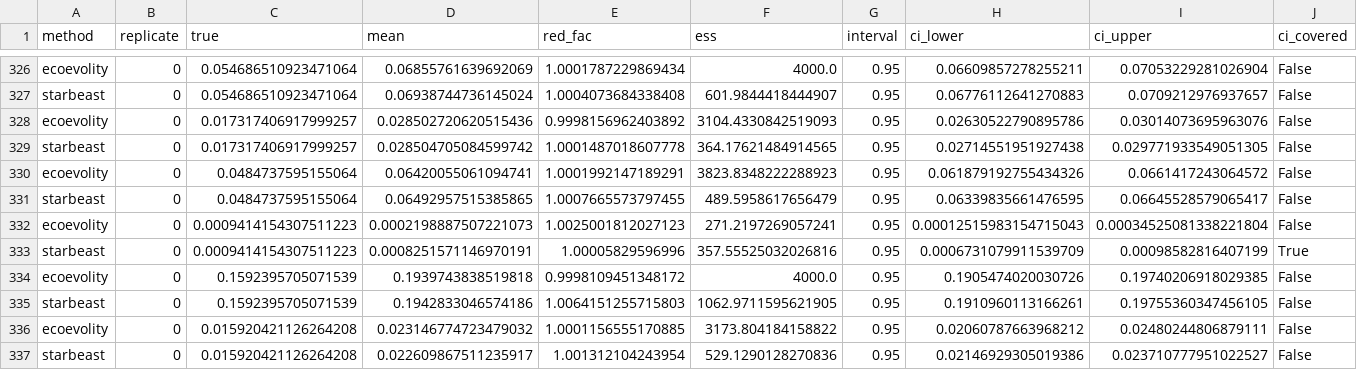
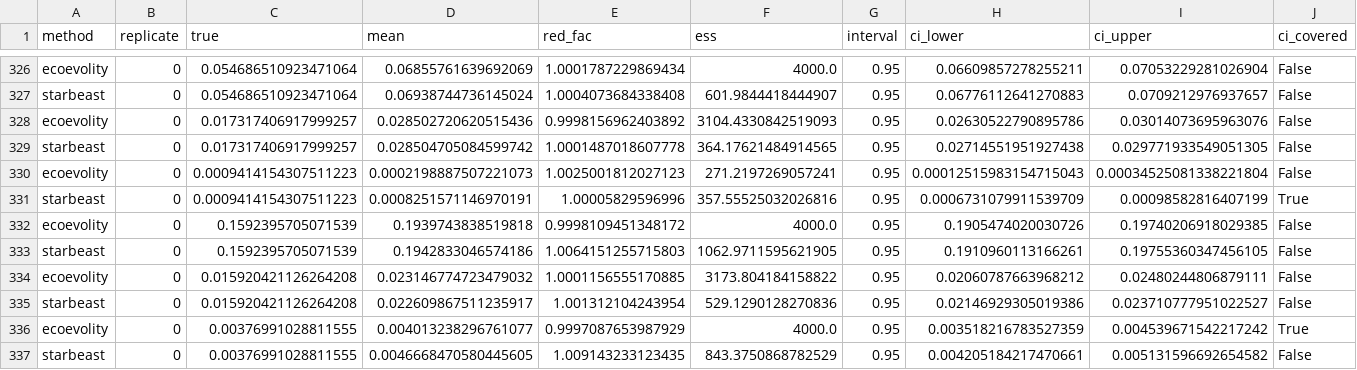
Before and after one commit to kerrycobb/align-error-sp-tree-sim, a CSV file: sims/out-sp2-gen4-loc10000-len1000/filter-0.01-upper-summary-time.csv, drawn as a sheet; only a part is shown, gaps mark what is left out; the shorter side is filled out with more unchanged rows; rows hold the shown columns only; the diff names each change by its address in the sheet, - before the commit and + after, or states it on an @@ line.

```diff
--- a/sims/out-sp2-gen4-loc10000-len1000/filter-0.01-upper-summary-time.csv
+++ b/sims/out-sp2-gen4-loc10000-len1000/filter-0.01-upper-summary-time.csv
-row 330: ecoevolity | 0 | 0.0484737595155064 | 0.06420055061094741 | 1.0001992147189291 | 3823.8348222288923 | 0.95 | 0.061879192755434326 | 0.0661417243064572 | False
-row 331: starbeast | 0 | 0.0484737595155064 | 0.06492957515385865 | 1.0007665573797455 | 489.5958617656479 | 0.95 | 0.06339835661476595 | 0.06645528579065417 | False
```
Also changed, not shown: sims/out-sp2-gen4-loc10000-len1000/filter-0.01-upper-coverage-theta.csv, sims/out-sp2-gen4-loc10000-len1000/filter-0.01-upper-summary-theta.csv, 13 other files.
